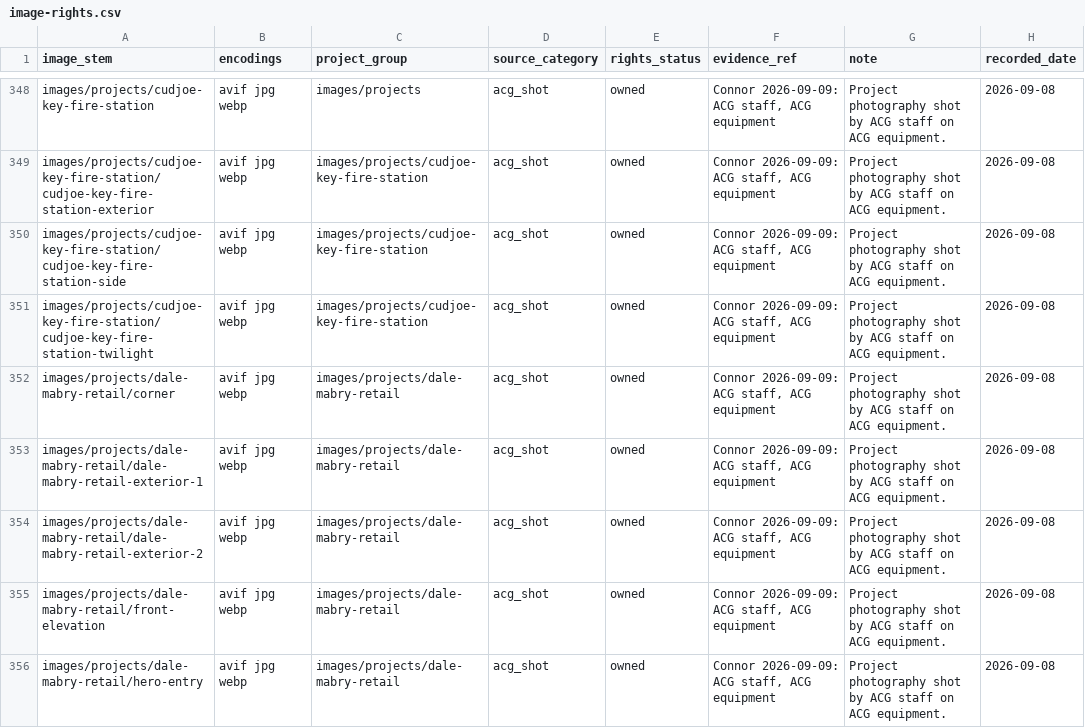
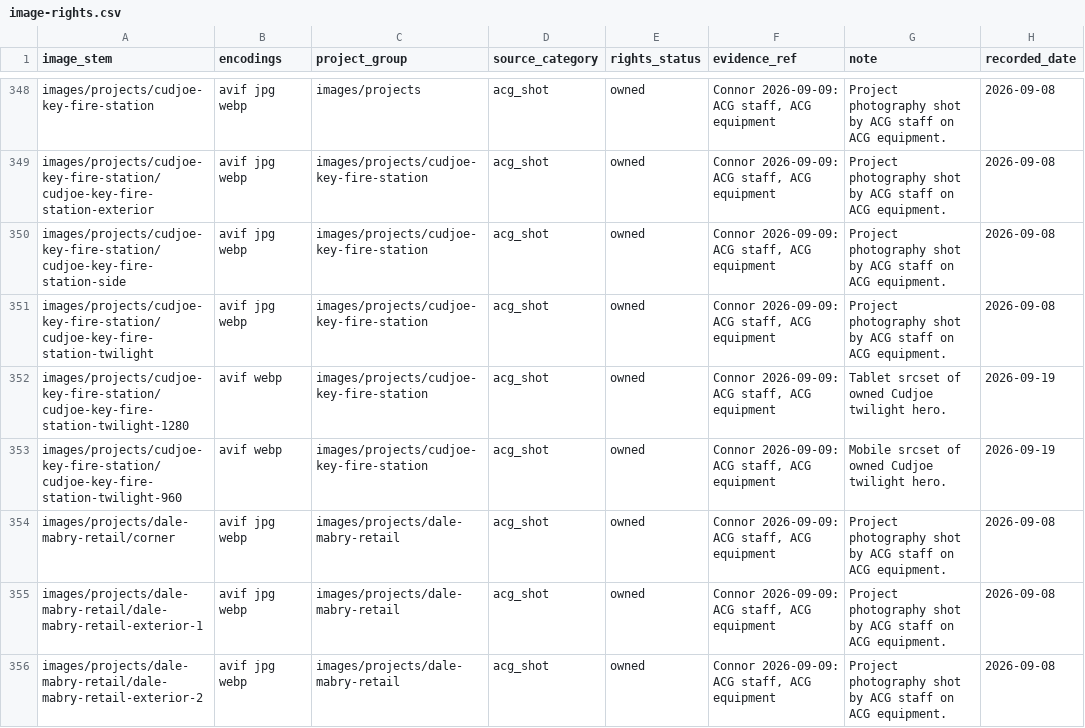
Before and after one commit to cwalsh7997/acglass-website, a CSV file: .github/agent-state/state/image-rights.csv, drawn as a sheet; only a part is shown, gaps mark what is left out; the shorter side is filled out with more unchanged rows; the diff names each change by its address in the sheet, - before the commit and + after, or states it on an @@ line.

```diff
--- a/.github/agent-state/state/image-rights.csv
+++ b/.github/agent-state/state/image-rights.csv
+row 352: images/projects/cudjoe-key-fire-station/cudjoe-key-fire-station-twilight-1280 | avif webp | images/projects/cudjoe-key-fire-station | acg_shot | owned | Connor 2026-09-09: ACG staff, ACG equipment | Tablet srcset of owned Cudjoe twilight hero. | 2026-09-19
+row 353: images/projects/cudjoe-key-fire-station/cudjoe-key-fire-station-twilight-960 | avif webp | images/projects/cudjoe-key-fire-station | acg_shot | owned | Connor 2026-09-09: ACG staff, ACG equipment | Mobile srcset of owned Cudjoe twilight hero. | 2026-09-19
```
Also changed, not shown: 21 other files.
